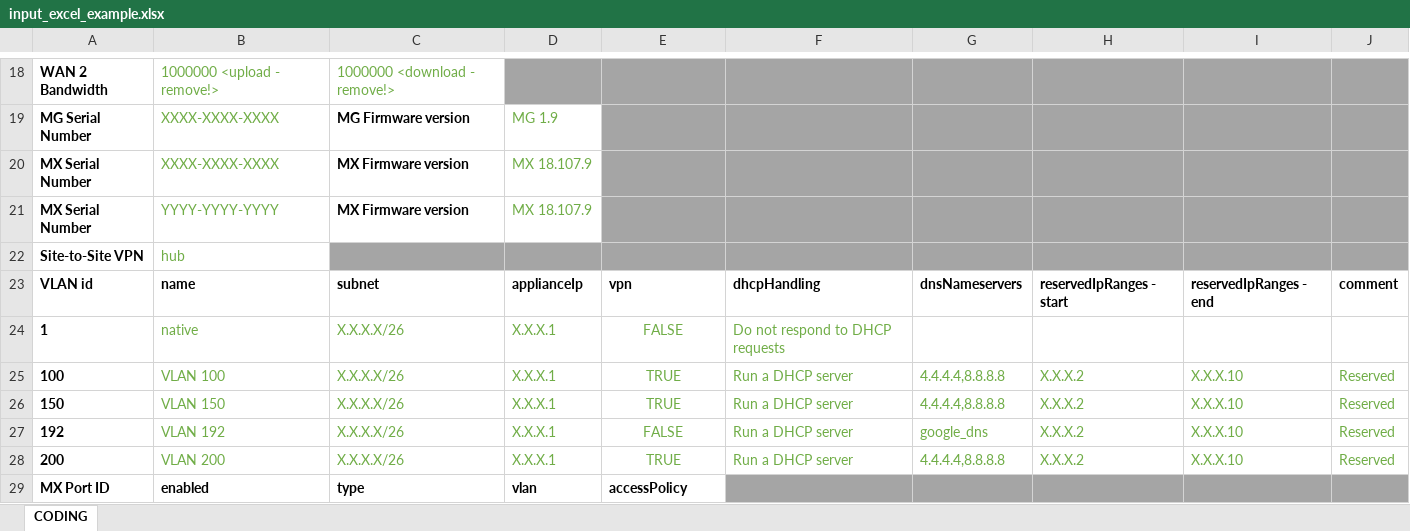
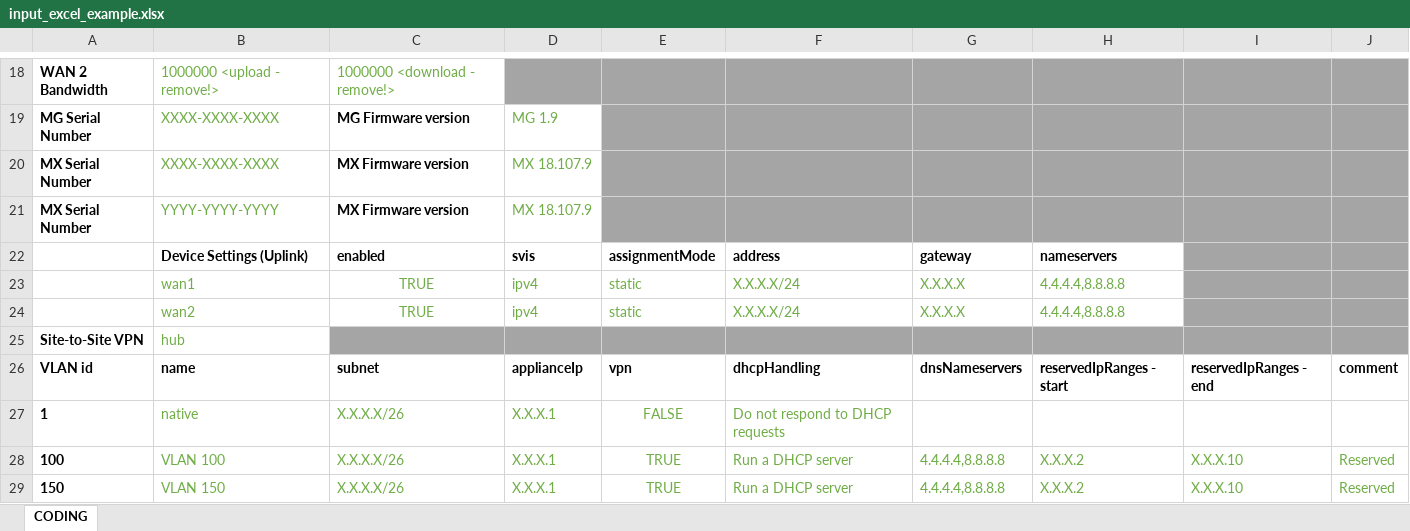
Before and after one commit to gve-sw/gve_devnet_meraki_org_day0_network_setup, an Excel workbook: src/configs/input_excel_example.xlsx, sheet CODING, drawn as a sheet; only a part is shown, gaps mark what is left out; the shorter side is filled out with more unchanged rows; values as stored, in another font and other column widths than the file's, no borders; the diff names each change by its address in the sheet, - before the commit and + after, or states it on an @@ line.

```diff
--- a/src/configs/input_excel_example.xlsx (sheet CODING)
+++ b/src/configs/input_excel_example.xlsx (sheet CODING)
+row 22:  | Device Settings (Uplink) | enabled | svis | assignmentMode | address | gateway | nameservers
+row 23:  | wan1 | TRUE | ipv4 | static | X.X.X.X/24 | X.X.X.X | 4.4.4.4,8.8.8.8
+row 24:  | wan2 | TRUE | ipv4 | static | X.X.X.X/24 | X.X.X.X | 4.4.4.4,8.8.8.8
```
Also changed, not shown: 7 other files.
